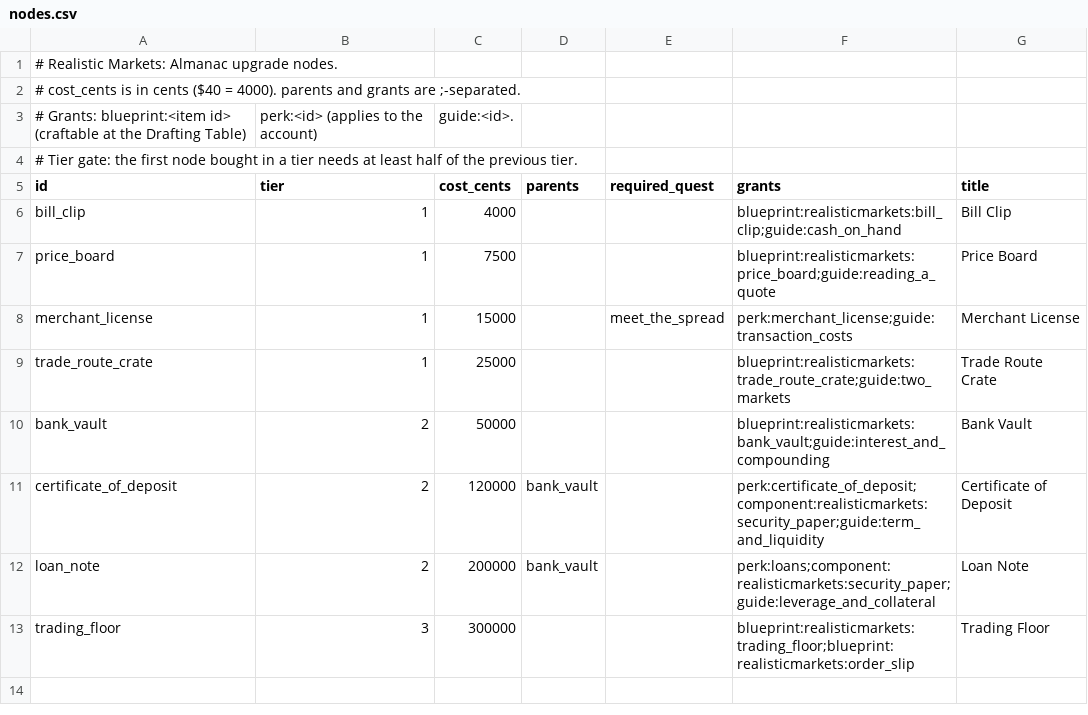
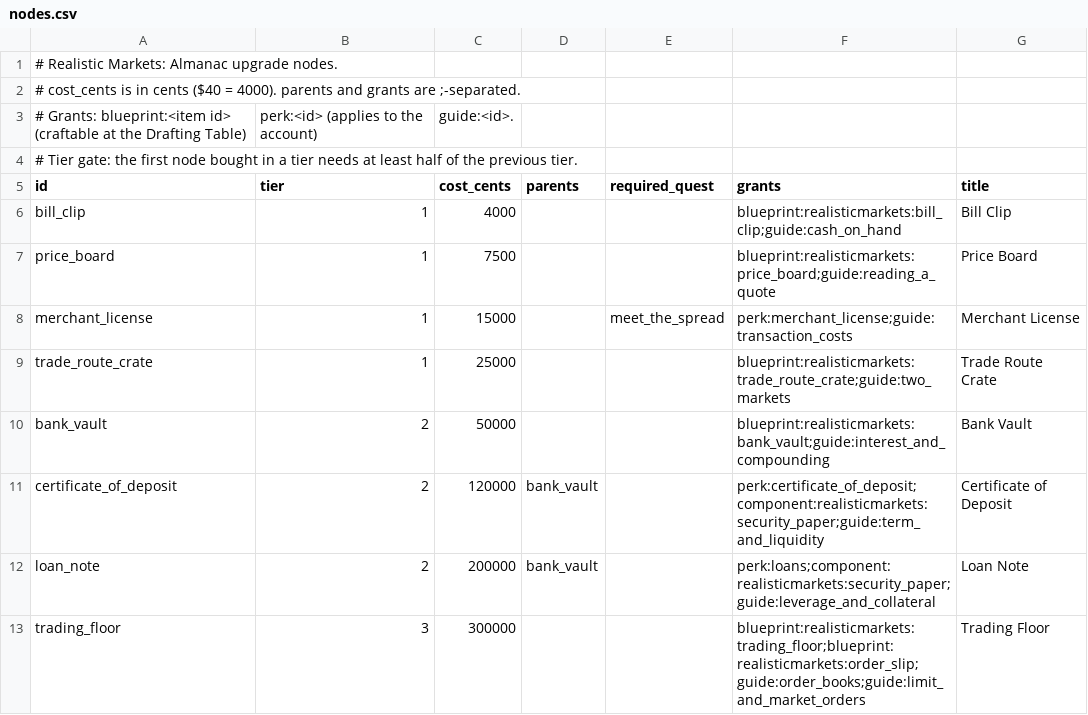
Before and after one commit to James-J-Barry/MineMarket, a CSV file: exchange-core/src/main/resources/realisticmarkets/almanac/nodes.csv, drawn as a sheet.

```diff
--- a/exchange-core/src/main/resources/realisticmarkets/almanac/nodes.csv
+++ b/exchange-core/src/main/resources/realisticmarkets/almanac/nodes.csv
@@ -12,2 +12,2 @@ certificate_of_deposit,2,120000,bank_vault,,perk:certificate_of_deposit;componen
 loan_note,2,200000,bank_vault,,perk:loans;component:realisticmarkets:security_paper;guide:leverage_and_collateral,Loan Note
-trading_floor,3,300000,,,blueprint:realisticmarkets:trading_floor;blueprint:realisticmarkets:order_slip,Trading Floor
+trading_floor,3,300000,,,blueprint:realisticmarkets:trading_floor;blueprint:realisticmarkets:order_slip;guide:order_books;guide:limit_and_market_orders,Trading Floor
```
Also changed, not shown: exchange-core/src/main/resources/realisticmarkets/almanac/quests.csv, 4 other files.
